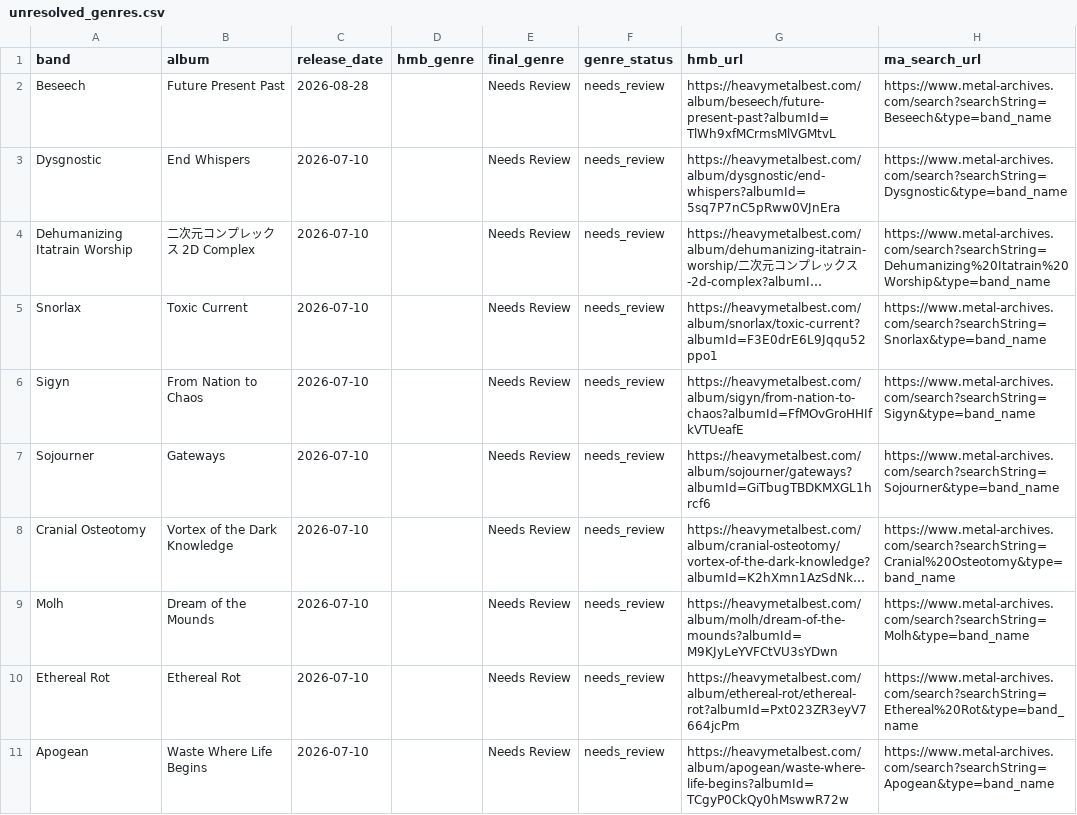
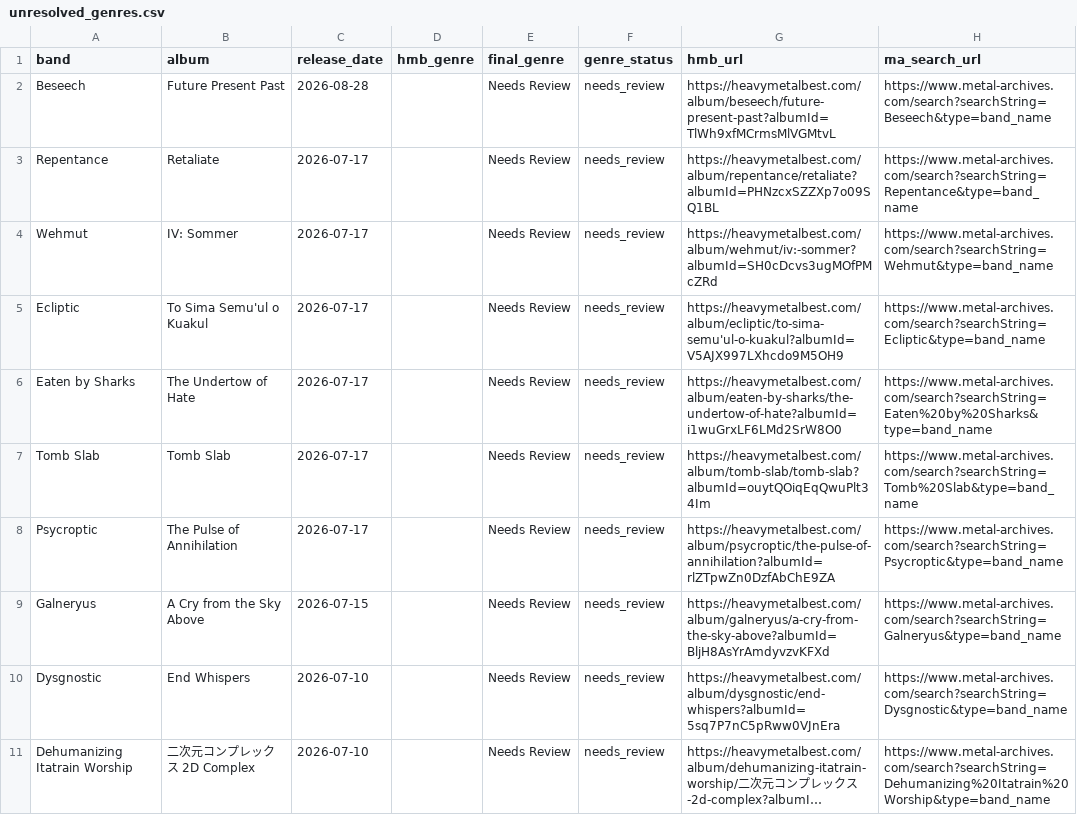
Before and after one commit to haukster1982/releases, a CSV file: data/unresolved_genres.csv, drawn as a sheet; only a part is shown; the shorter side is filled out with more unchanged rows; long unchanged cells end in ….

Commit message:
Auto: oppdater album og sjanger 2026-07-08

```diff
--- a/data/unresolved_genres.csv
+++ b/data/unresolved_genres.csv
@@ -2,2 +2,9 @@ band,album,release_date,hmb_genre,final_genre,genre_status,hmb_url,ma_search_url
 Beseech,Future Present Past,2026-08-28,,Needs Review,needs_review,https://heavymetalbest.com/album/beseech/future-present-past?albumId=TlWh9xfMCrmsMlVGMtvL,https://www.metal-archives.com/search?searchString=Beseech&type=band_name
+Repentance,Retaliate,2026-07-17,,Needs Review,needs_review,https://heavymetalbest.com/album/repentance/retaliate?albumId=PHNzcxSZZXp7o09SQ1BL,https://www.metal-archives.com/search?searchString=Repentance&type=band_name
+Wehmut,IV: Sommer,2026-07-17,,Needs Review,needs_review,https://heavymetalbest.com/album/wehmut/iv:-sommer?albumId=SH0cDcvs3ugMOfPMcZRd,https://www.metal-archives.com/search?searchString=Wehmut&type=band_name
+Ecliptic,To Sima Semu'ul o Kuakul,2026-07-17,,Needs Review,needs_review,https://heavymetalbest.com/album/ecliptic/to-sima-semu'ul-o-kuakul?albumId=V5AJX997LXhcdo9M5OH9,https://www.metal-archives.com/search?searchString=Ecliptic&type=band_name
+Eaten by Sharks,The Undertow of Hate,2026-07-17,,Needs Review,needs_review,https://heavymetalbest.com/album/eaten-by-sharks/the-undertow-of-hate?albumId=i1wuGrxLF6LMd2SrW8O0,https://www.metal-archives.com/search?searchString=Eaten%20by%20Sharks&type=band_name
+Tomb Slab,Tomb Slab,2026-07-17,,Needs Review,needs_review,https://heavymetalbest.com/album/tomb-slab/tomb-slab?albumId=ouytQOiqEqQwuPlt34Im,https://www.metal-archives.com/search?searchString=Tomb%20Slab&type=band_name
+Psycroptic,The Pulse of Annihilation,2026-07-17,,Needs Review,needs_review,https://heavymetalbest.com/album/psycroptic/the-pulse-of-annihilation?albumId=rlZTpwZn0DzfAbChE9ZA,https://www.metal-archives.com/search?searchString=Psycroptic&type=band_name
+Galneryus,A Cry from the Sky Above,2026-07-15,,Needs Review,needs_review,https://heavymetalbest.com/album/galneryus/a-cry-from-the-sky-above?albumId=BljH8AsYrAmdyvzvKFXd,https://www.metal-archives.com/search?searchString=Galneryus&type=band_name
 Dysgnostic,End Whispers,2026-07-10,,Needs Review,needs_review,https://heavymetalbest.com/album/dysgnostic/end-whispers?albumId=5sq7P7nC5pRww0VJnEra,https://www.metal-archives.com/search?searchString=Dysgnostic&type=band_name
```
Also changed, not shown: 3 other files.
